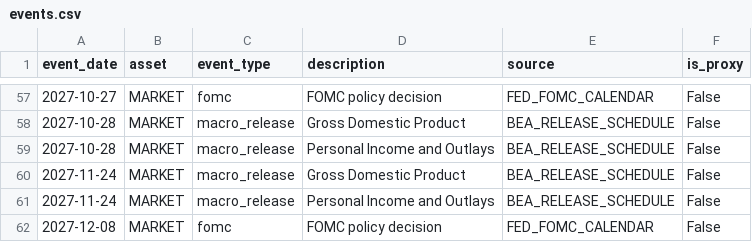
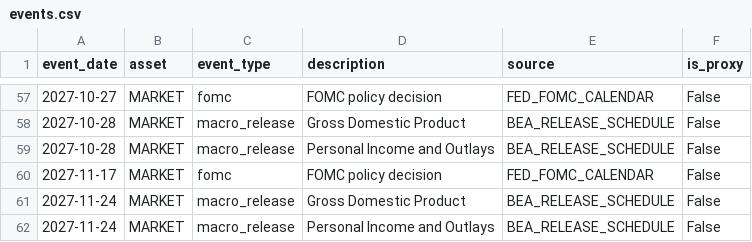
Before and after one commit to oldweng415-dev/investment-os, a CSV file: data/events.csv, drawn as a sheet; only a part is shown, gaps mark what is left out; removed rows and columns are numbered as before the commit, all else as after; the diff names each change by its address in the sheet, - before the commit and + after, or states it on an @@ line.

```diff
--- a/data/events.csv
+++ b/data/events.csv
+row 60: 2027-11-17 | MARKET | fomc | FOMC policy decision | FED_FOMC_CALENDAR | False
-row 62: 2027-12-08 | MARKET | fomc | FOMC policy decision | FED_FOMC_CALENDAR | False
```
Also changed, not shown: data/ai_cycle_pit.csv, data/positioning_pit.csv, 1 other file.
